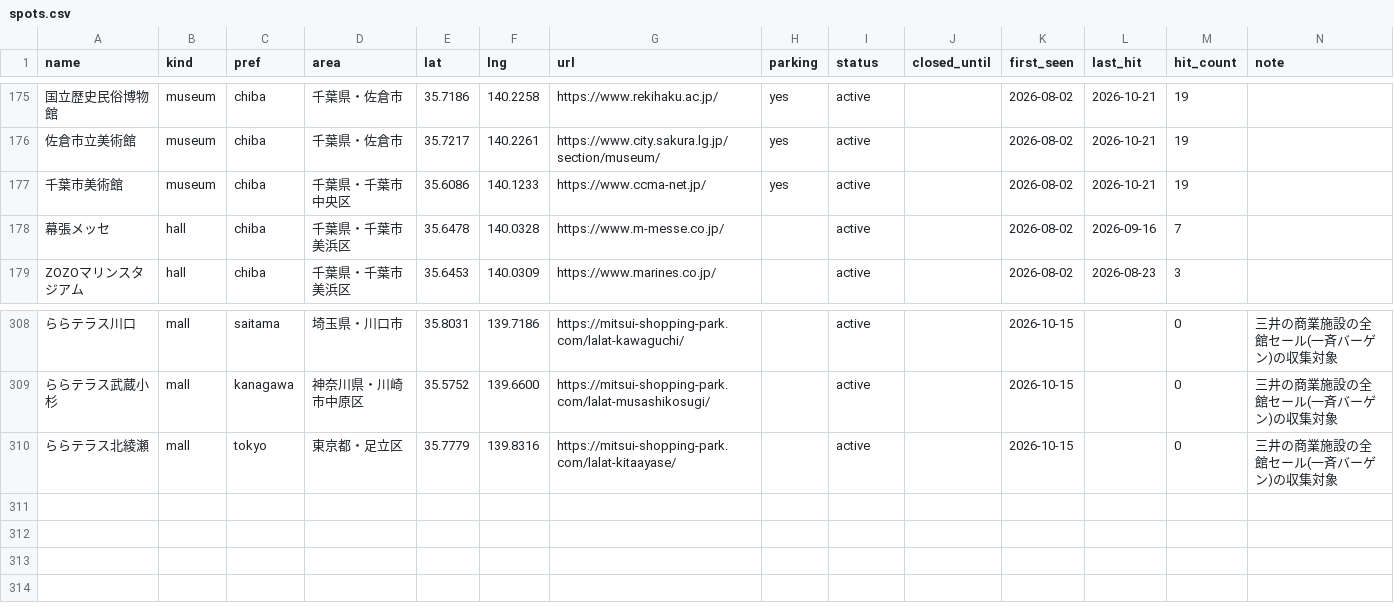
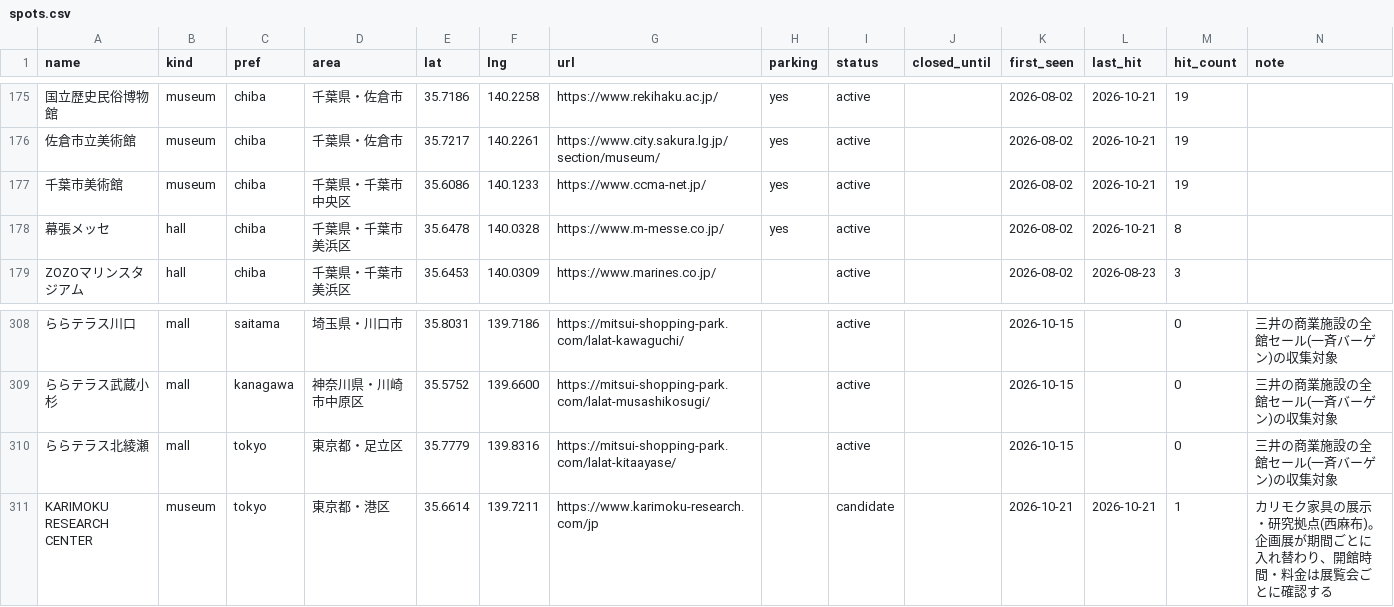
Before and after one commit to the-ready/player-one, a CSV file: data/spots.csv, drawn as a sheet; only a part is shown, gaps mark what is left out; the diff names each change by its address in the sheet, - before the commit and + after, or states it on an @@ line.

```diff
--- a/data/spots.csv
+++ b/data/spots.csv
-H178 (parking): (empty)
+H178 (parking): yes
-L178 (last_hit): 2026-09-16
+L178 (last_hit): 2026-10-21
-M178 (hit_count): 7
+M178 (hit_count): 8
+row 311: KARIMOKU RESEARCH CENTER | museum | tokyo | 東京都・港区 | 35.6614 | 139.7211 | https://www.karimoku-research.com/jp |  | candidate |  | 2026-10-21 | 2026-10-21 | 1 | カリモク家具の展示・研究拠点(西麻布)。企画展が期間ごとに入れ替わり、開館時間・料金は展覧会ごとに確認する
```
Also changed, not shown: data/festivals.csv, data/lives.csv, 2 other files.
